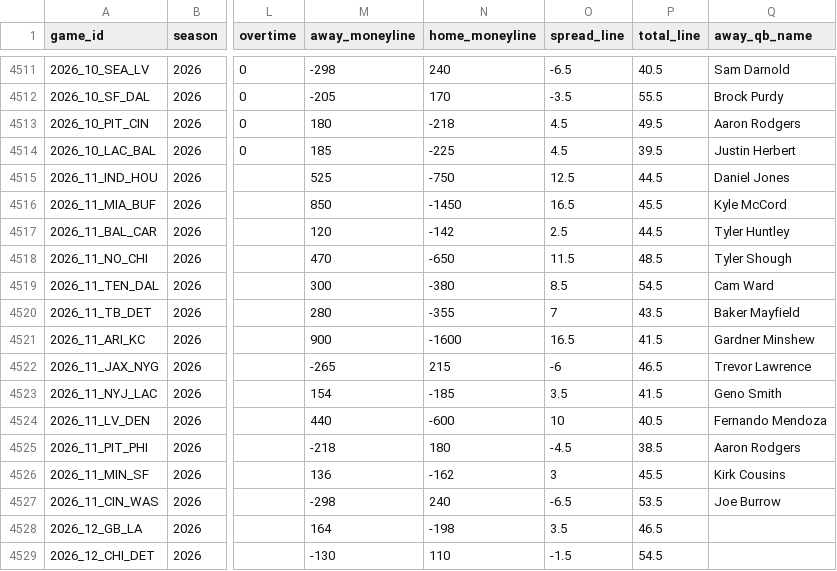
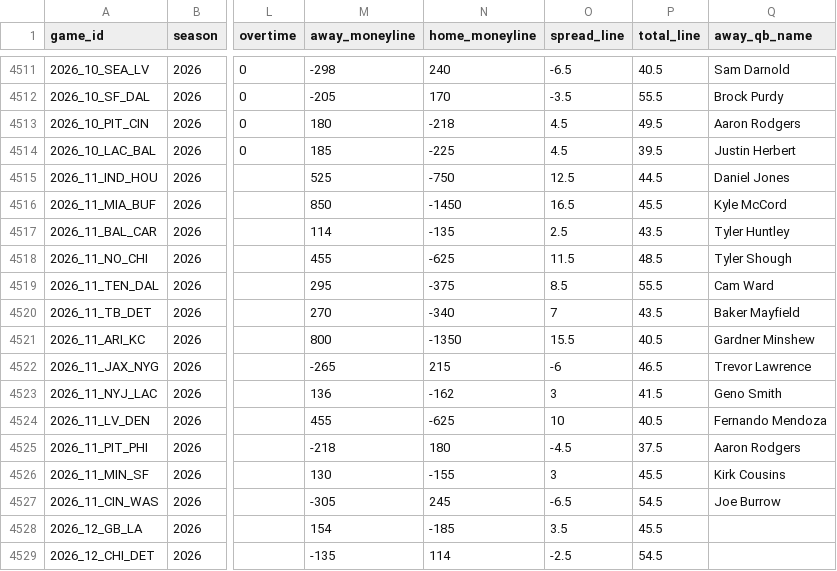
Before and after one commit to angel14-lab/simulador-nfl, a CSV file: datos/partidos.csv, drawn as a sheet; only a part is shown, gaps mark what is left out; the diff covers the shown part only; the diff names each change by its address in the sheet, - before the commit and + after, or states it on an @@ line.

```diff
--- a/datos/partidos.csv
+++ b/datos/partidos.csv
-M4517 (away_moneyline): 120
+M4517 (away_moneyline): 114
-N4517 (home_moneyline): -142
+N4517 (home_moneyline): -135
-P4517 (total_line): 44.5
+P4517 (total_line): 43.5
-M4518 (away_moneyline): 470
+M4518 (away_moneyline): 455
-N4518 (home_moneyline): -650
+N4518 (home_moneyline): -625
-M4519 (away_moneyline): 300
+M4519 (away_moneyline): 295
-N4519 (home_moneyline): -380
+N4519 (home_moneyline): -375
-P4519 (total_line): 54.5
+P4519 (total_line): 55.5
-M4520 (away_moneyline): 280
+M4520 (away_moneyline): 270
-N4520 (home_moneyline): -355
+N4520 (home_moneyline): -340
-M4521 (away_moneyline): 900
+M4521 (away_moneyline): 800
-N4521 (home_moneyline): -1600
+N4521 (home_moneyline): -1350
-O4521 (spread_line): 16.5
+O4521 (spread_line): 15.5
-P4521 (total_line): 41.5
+P4521 (total_line): 40.5
-M4523 (away_moneyline): 154
+M4523 (away_moneyline): 136
-N4523 (home_moneyline): -185
+N4523 (home_moneyline): -162
-O4523 (spread_line): 3.5
+O4523 (spread_line): 3
-M4524 (away_moneyline): 440
+M4524 (away_moneyline): 455
-N4524 (home_moneyline): -600
+N4524 (home_moneyline): -625
-P4525 (total_line): 38.5
+P4525 (total_line): 37.5
-M4526 (away_moneyline): 136
+M4526 (away_moneyline): 130
-N4526 (home_moneyline): -162
+N4526 (home_moneyline): -155
-M4527 (away_moneyline): -298
+M4527 (away_moneyline): -305
-N4527 (home_moneyline): 240
+N4527 (home_moneyline): 245
-P4527 (total_line): 53.5
+P4527 (total_line): 54.5
-M4528 (away_moneyline): 164
+M4528 (away_moneyline): 154
-N4528 (home_moneyline): -198
+N4528 (home_moneyline): -185
-P4528 (total_line): 46.5
+P4528 (total_line): 45.5
-M4529 (away_moneyline): -130
+M4529 (away_moneyline): -135
-N4529 (home_moneyline): 110
+N4529 (home_moneyline): 114
-O4529 (spread_line): -1.5
+O4529 (spread_line): -2.5
```
Also changed, not shown: 32 edited cells elsewhere in this file, 1 other file.
